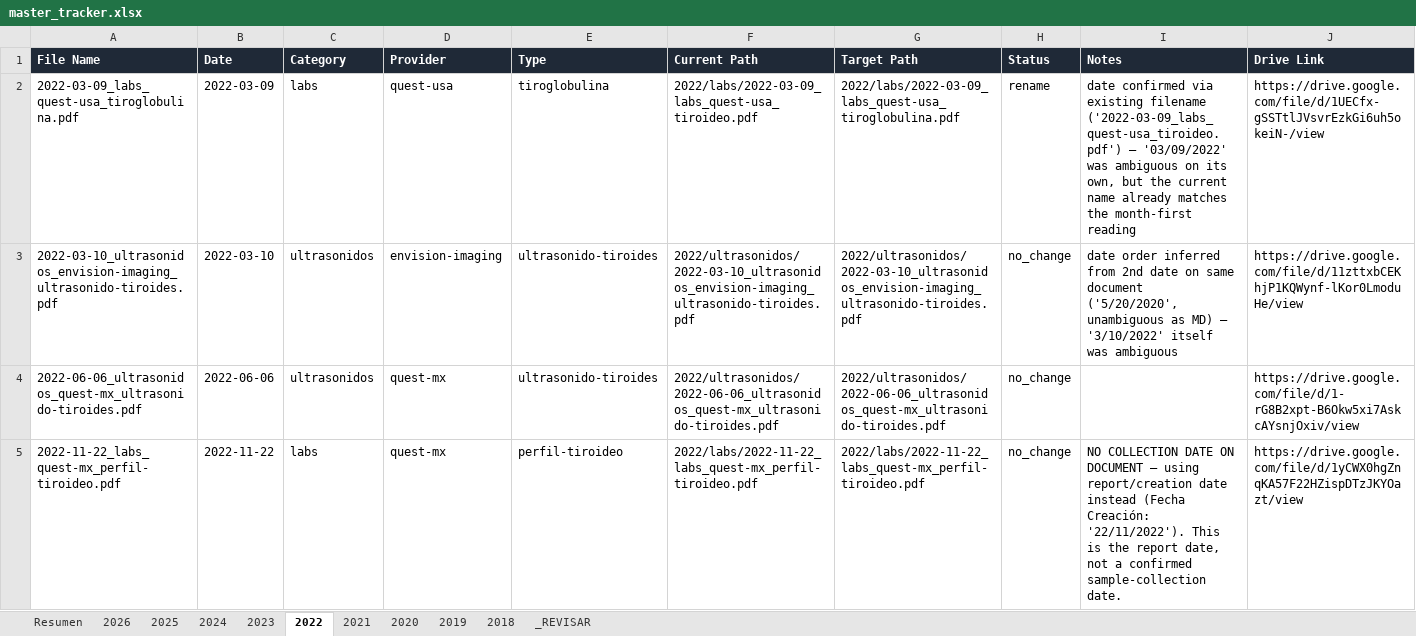
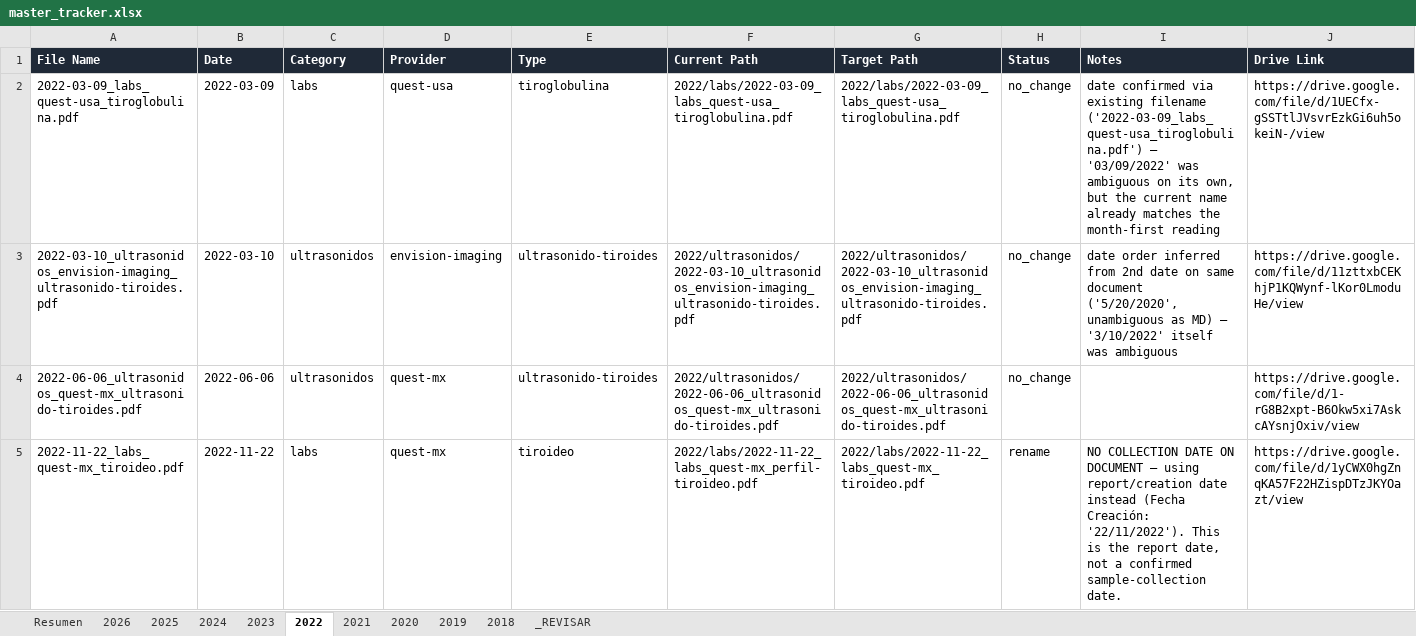
Before and after one commit to fernandomartinez-de/vital-signal-reports, an Excel workbook: tracker/master_tracker.xlsx, sheet 2022, drawn as a sheet; values as stored, in another font and other column widths than the file's, no borders; the diff names each change by its address in the sheet, - before the commit and + after, or states it on an @@ line.

```diff
--- a/tracker/master_tracker.xlsx (sheet 2022)
+++ b/tracker/master_tracker.xlsx (sheet 2022)
-F2 (Current Path): 2022/labs/2022-03-09_labs_quest-usa_tiroideo.pdf
+F2 (Current Path): 2022/labs/2022-03-09_labs_quest-usa_tiroglobulina.pdf
-H2 (Status): rename
+H2 (Status): no_change
-I2 (Notes): …existing filename ('2022-03-09_labs_quest-usa_tiroideo.pdf') — '03/09/2022'…
+I2 (Notes): …existing filename ('2022-03-09_labs_quest-usa_tiroglobulina.pdf') — '03/09/2022'…
-A5 (File Name): 2022-11-22_labs_quest-mx_perfil-tiroideo.pdf
+A5 (File Name): 2022-11-22_labs_quest-mx_tiroideo.pdf
-E5 (Type): perfil-tiroideo
+E5 (Type): tiroideo
-G5 (Target Path): 2022/labs/2022-11-22_labs_quest-mx_perfil-tiroideo.pdf
+G5 (Target Path): 2022/labs/2022-11-22_labs_quest-mx_tiroideo.pdf
-H5 (Status): no_change
+H5 (Status): rename
```
Also changed, not shown: sheet 2025, sheet 2020, sheet 2019, sheet 2018, sheet 2026, sheet 2023, 2 more sheets.
